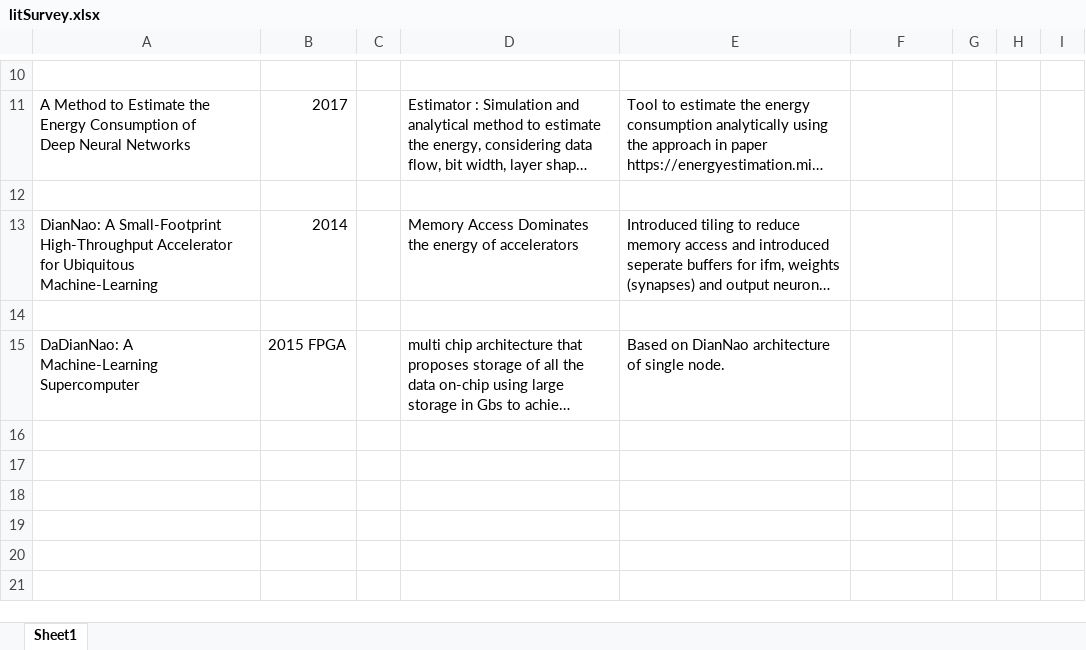
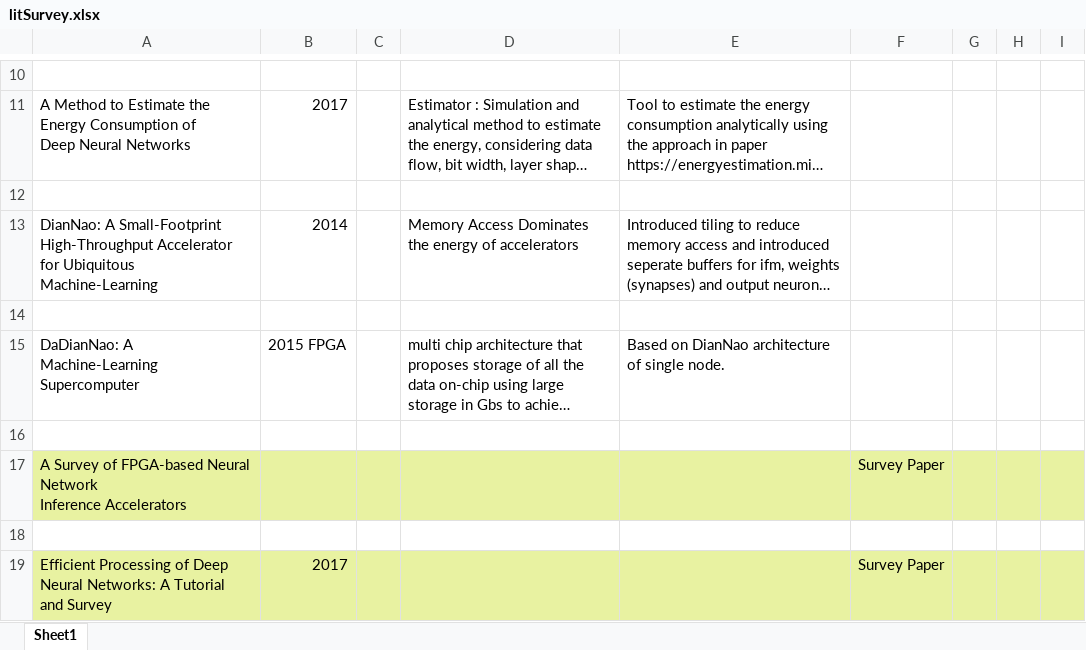
Before and after one commit to saurabhy2k/docs, an Excel workbook: synopsis/litSurvey.xlsx, sheet Sheet1, drawn as a sheet; only a part is shown, gaps mark what is left out; long unchanged cells end in …; values as stored, in another font and other column widths than the file's, no borders; ↵ is a line break in a cell; the diff names each change by its address in the sheet, - before the commit and + after, or states it on an @@ line.

```diff
--- a/synopsis/litSurvey.xlsx (sheet Sheet1)
+++ b/synopsis/litSurvey.xlsx (sheet Sheet1)
+row 16: (empty)
+row 17: A Survey of FPGA-based Neural Network ↵ Inference Accelerators |  |  |  |  | Survey Paper
+row 18: (empty)
+row 19: Efficient Processing of Deep ↵ Neural Networks: A Tutorial ↵ and Survey | 2017 |  |  |  | Survey Paper
```
Also changed, not shown: 15 other files.
